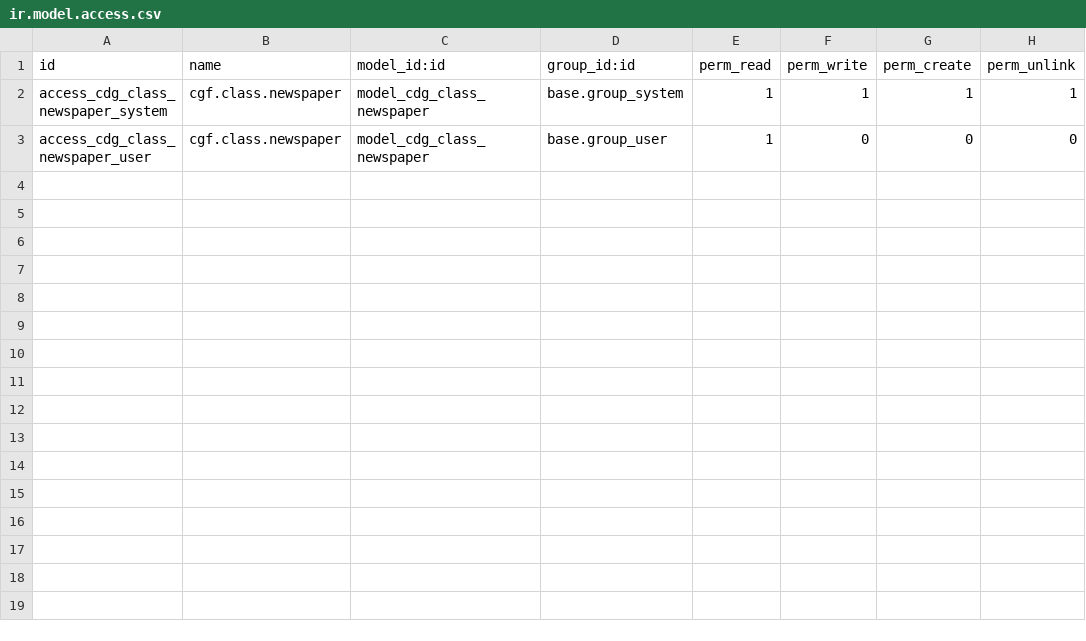
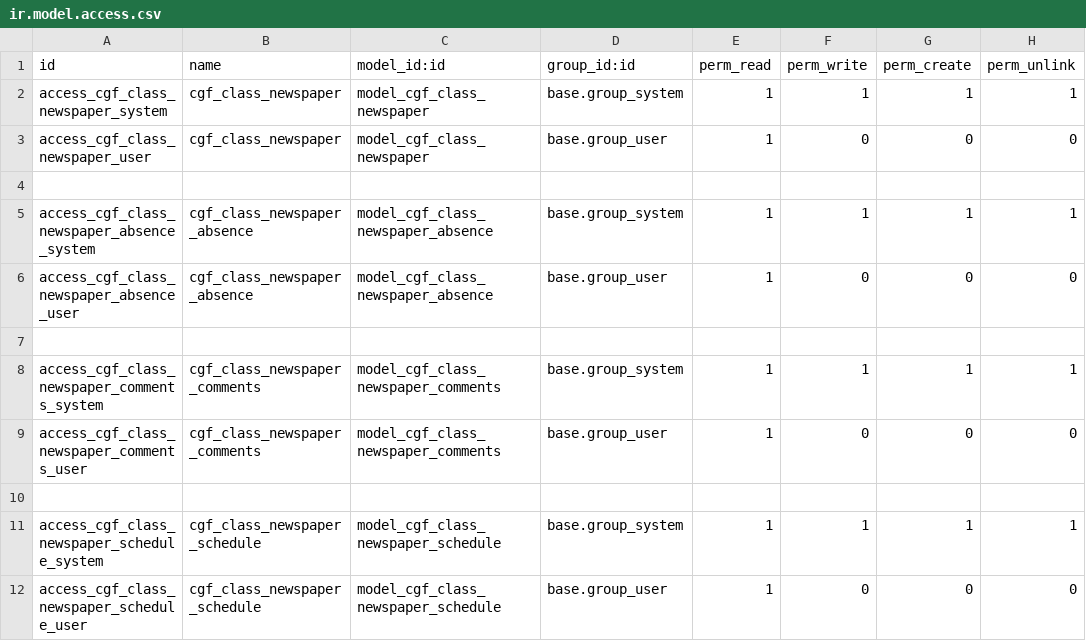
Before and after one commit to JoLaganN/CGF, a CSV file: cgf_class_newspaper/security/ir.model.access.csv, drawn as a sheet.

```diff
--- a/cgf_class_newspaper/security/ir.model.access.csv
+++ b/cgf_class_newspaper/security/ir.model.access.csv
@@ -1,3 +1,12 @@
 id,name,model_id:id,group_id:id,perm_read,perm_write,perm_create,perm_unlink
-access_cdg_class_newspaper_system,cgf.class.newspaper,model_cdg_class_newspaper,base.group_system,1,1,1,1
-access_cdg_class_newspaper_user,cgf.class.newspaper,model_cdg_class_newspaper,base.group_user,1,0,0,0
+access_cgf_class_newspaper_system,cgf_class_newspaper,model_cgf_class_newspaper,base.group_system,1,1,1,1
+access_cgf_class_newspaper_user,cgf_class_newspaper,model_cgf_class_newspaper,base.group_user,1,0,0,0
+
+access_cgf_class_newspaper_absence_system,cgf_class_newspaper_absence,model_cgf_class_newspaper_absence,base.group_system,1,1,1,1
+access_cgf_class_newspaper_absence_user,cgf_class_newspaper_absence,model_cgf_class_newspaper_absence,base.group_user,1,0,0,0
+
+access_cgf_class_newspaper_comments_system,cgf_class_newspaper_comments,model_cgf_class_newspaper_comments,base.group_system,1,1,1,1
+access_cgf_class_newspaper_comments_user,cgf_class_newspaper_comments,model_cgf_class_newspaper_comments,base.group_user,1,0,0,0
+
+access_cgf_class_newspaper_schedule_system,cgf_class_newspaper_schedule,model_cgf_class_newspaper_schedule,base.group_system,1,1,1,1
+access_cgf_class_newspaper_schedule_user,cgf_class_newspaper_schedule,model_cgf_class_newspaper_schedule,base.group_user,1,0,0,0
```
Also changed, not shown: 15 other files.
